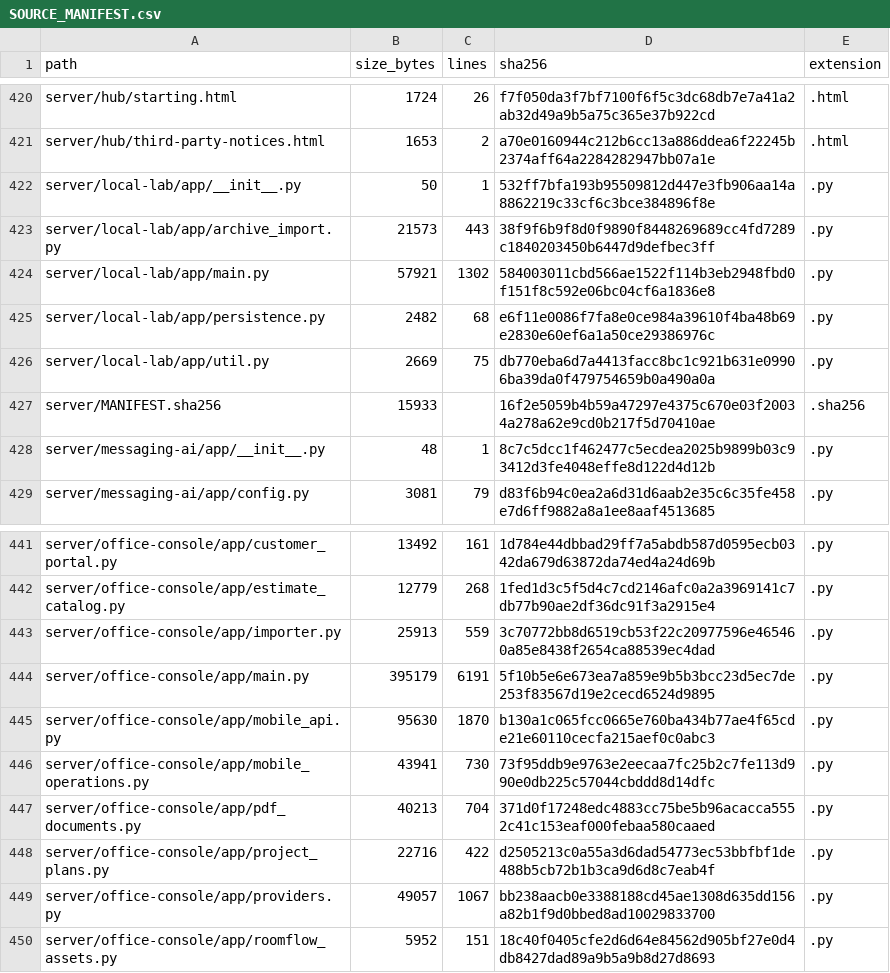
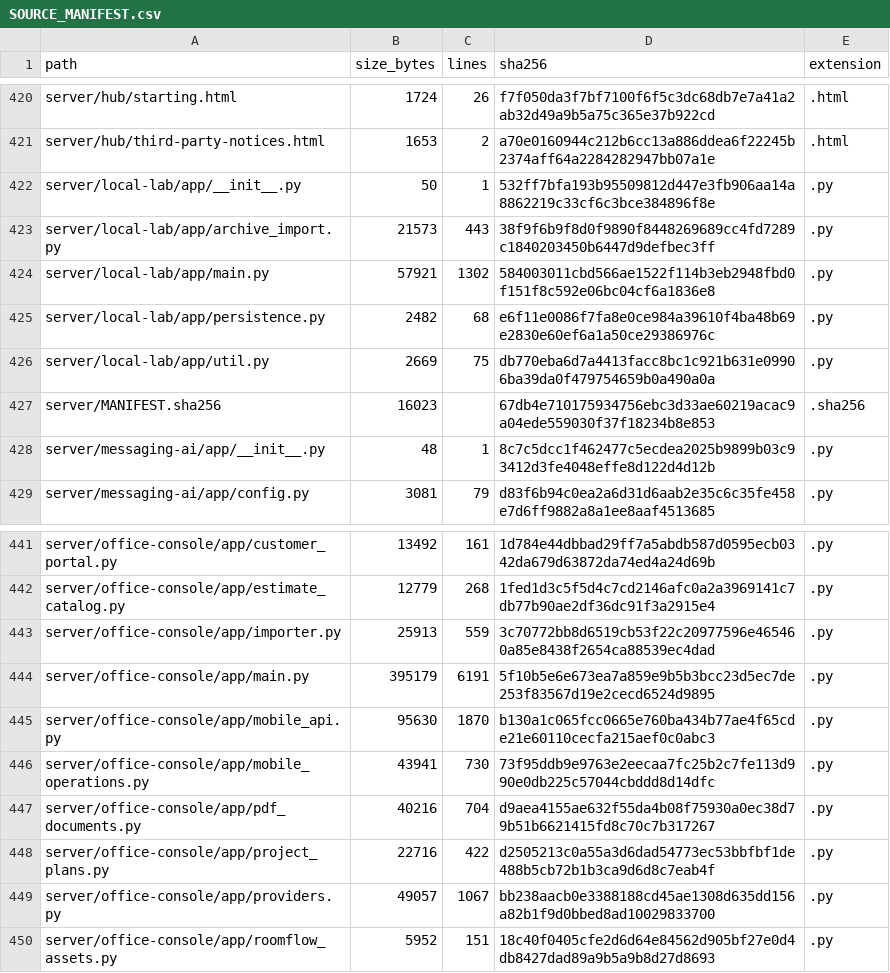
Before and after one commit to TheNINJALLO/floodman-business-suite-aio, a CSV file: docs/generated/SOURCE_MANIFEST.csv, drawn as a sheet; only a part is shown, gaps mark what is left out; the diff covers the shown part only.

```diff
--- a/docs/generated/SOURCE_MANIFEST.csv
+++ b/docs/generated/SOURCE_MANIFEST.csv
@@ -426,3 +426,3 @@ server/local-lab/app/persistence.py,2482,68,e6f11e0086f7fa8e0ce984a39610f4ba48b6
 server/local-lab/app/util.py,2669,75,db770eba6d7a4413facc8bc1c921b631e09906ba39da0f479754659b0a490a0a,.py
-server/MANIFEST.sha256,15933,,16f2e5059b4b59a47297e4375c670e03f20034a278a62e9cd0b217f5d70410ae,.sha256
+server/MANIFEST.sha256,16023,,67db4e710175934756ebc3d33ae60219acac9a04ede559030f37f18234b8e853,.sha256
 server/messaging-ai/app/__init__.py,48,1,8c7c5dcc1f462477c5ecdea2025b9899b03c93412d3fe4048effe8d122d4d12b,.py
@@ -446,3 +446,3 @@ server/office-console/app/mobile_api.py,95630,1870,b130a1c065fcc0665e760ba434b77
 server/office-console/app/mobile_operations.py,43941,730,73f95ddb9e9763e2eecaa7fc25b2c7fe113d990e0db225c57044cbddd8d14dfc,.py
-server/office-console/app/pdf_documents.py,40213,704,371d0f17248edc4883cc75be5b96acacca5552c41c153eaf000febaa580caaed,.py
+server/office-console/app/pdf_documents.py,40216,704,d9aea4155ae632f55da4b08f75930a0ec38d79b51b6621415fd8c70c7b317267,.py
 server/office-console/app/project_plans.py,22716,422,d2505213c0a55a3d6dad54773ec53bbfbf1de488b5cb72b1b3ca9d6d8c7eab4f,.py
```
Also changed, not shown: 1 added row and 50 edited cells elsewhere in this file, docs/generated/API_ROUTE_INVENTORY.csv, 23 other files.
